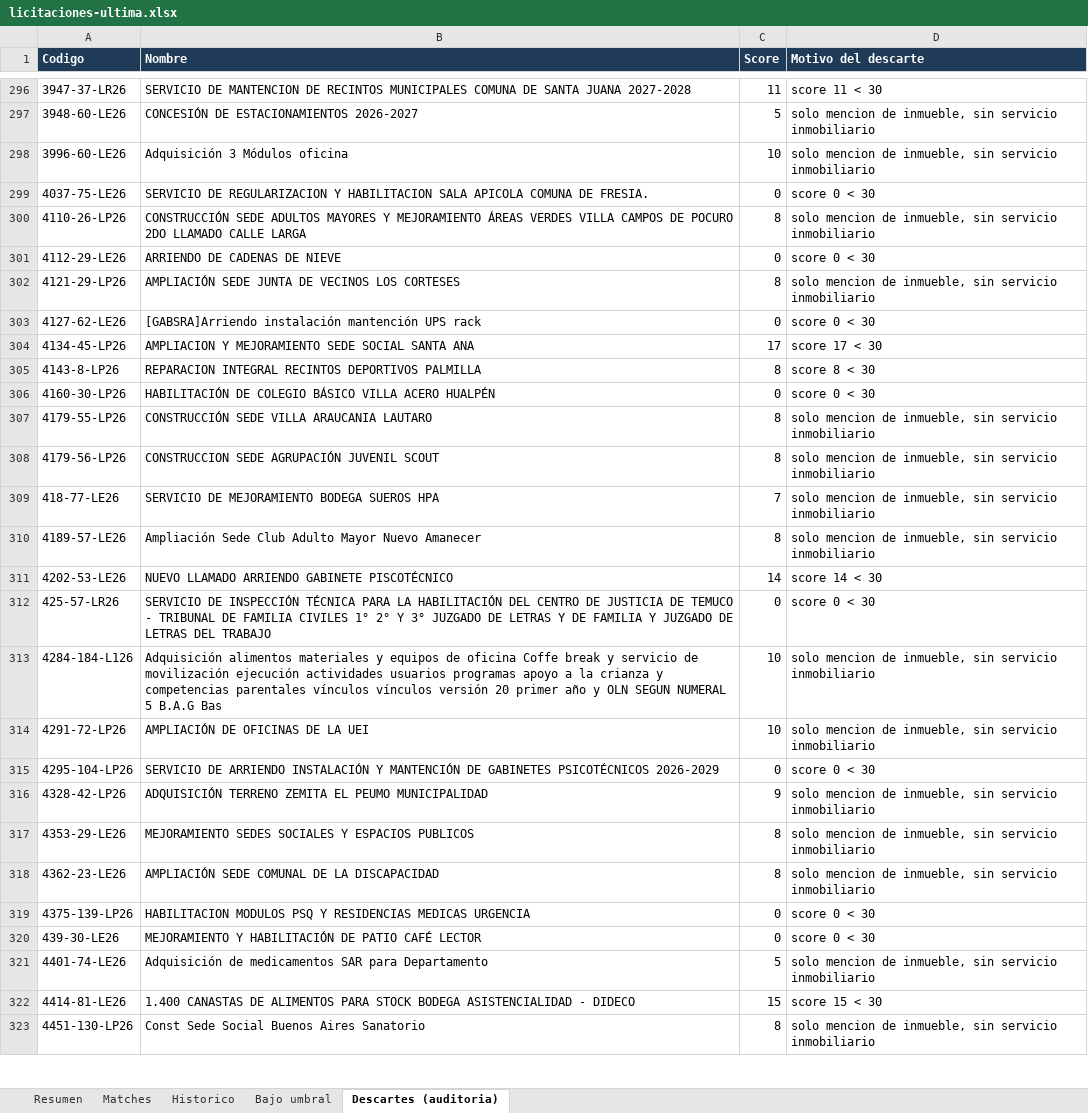
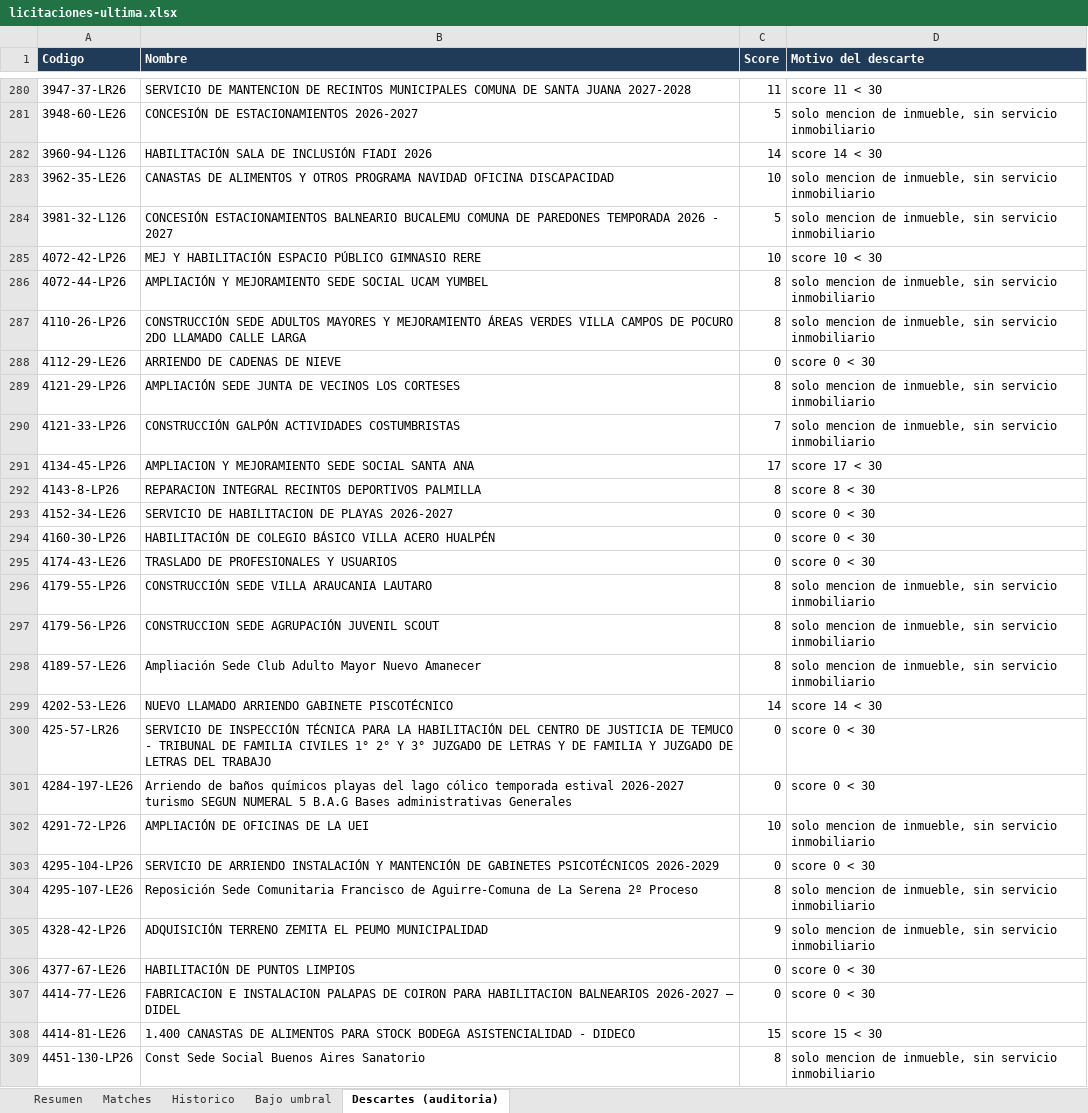
Before and after one commit to Strolj-Oderlink/radar-licitaciones, an Excel workbook: docs/licitaciones-ultima.xlsx, sheet Descartes (auditoria), drawn as a sheet; only a part is shown, gaps mark what is left out; values as stored, in another font and other column widths than the file's, no borders; removed rows and columns are numbered as before the commit, all else as after; the diff covers the shown part only; the diff names each change by its address in the sheet, - before the commit and + after, or states it on an @@ line.

```diff
--- a/docs/licitaciones-ultima.xlsx (sheet Descartes (auditoria))
+++ b/docs/licitaciones-ultima.xlsx (sheet Descartes (auditoria))
+row 282: 3960-94-L126 | HABILITACIÓN SALA DE INCLUSIÓN FIADI 2026 | 14 | score 14 < 30
-A283 (Codigo): 3996-60-LE26
+A283 (Codigo): 3962-35-LE26
-B283 (Nombre): Adquisición 3 Módulos oficina
+B283 (Nombre): CANASTAS DE ALIMENTOS Y OTROS PROGRAMA NAVIDAD OFICINA DISCAPACIDAD
-row 299: 4037-75-LE26 | SERVICIO DE REGULARIZACION Y HABILITACION SALA APICOLA COMUNA DE FRESIA. | 0 | score 0 < 30
+row 284: 3981-32-L126 | CONCESIÓN ESTACIONAMIENTOS BALNEARIO BUCALEMU COMUNA DE PAREDONES TEMPORADA 2026 - 2027 | 5 | solo mencion de inmueble, sin servicio inmobiliario
+row 285: 4072-42-LP26 | MEJ Y HABILITACIÓN ESPACIO PÚBLICO GIMNASIO RERE | 10 | score 10 < 30
+row 286: 4072-44-LP26 | AMPLIACIÓN Y MEJORAMIENTO SEDE SOCIAL UCAM YUMBEL | 8 | solo mencion de inmueble, sin servicio inmobiliario
-row 303: 4127-62-LE26 | [GABSRA]Arriendo instalación mantención UPS rack | 0 | score 0 < 30
+row 290: 4121-33-LP26 | CONSTRUCCIÓN GALPÓN ACTIVIDADES COSTUMBRISTAS | 7 | solo mencion de inmueble, sin servicio inmobiliario
+row 293: 4152-34-LE26 | SERVICIO DE HABILITACION DE PLAYAS 2026-2027 | 0 | score 0 < 30
+row 295: 4174-43-LE26 | TRASLADO DE PROFESIONALES Y USUARIOS | 0 | score 0 < 30
-row 309: 418-77-LE26 | SERVICIO DE MEJORAMIENTO BODEGA SUEROS HPA | 7 | solo mencion de inmueble, sin servicio inmobiliario
-row 313: 4284-184-L126 | Adquisición alimentos materiales y equipos de oficina Coffe break y servicio de movilización ejecución actividades usuarios programas apoyo a la crianza y competencias parentales vínculos vínculos versión 20 primer año y OLN SEGUN NUMERAL 5 B.A.G Bas | 10 | solo mencion de inmueble, sin servicio inmobiliario
+row 301: 4284-197-LE26 | Arriendo de baños químicos playas del lago cólico temporada estival 2026-2027 turismo SEGUN NUMERAL 5 B.A.G Bases administrativas Generales | 0 | score 0 < 30
+row 304: 4295-107-LE26 | Reposición Sede Comunitaria Francisco de Aguirre-Comuna de La Serena 2º Proceso | 8 | solo mencion de inmueble, sin servicio inmobiliario
-row 317: 4353-29-LE26 | MEJORAMIENTO SEDES SOCIALES Y ESPACIOS PUBLICOS | 8 | solo mencion de inmueble, sin servicio inmobiliario
-row 318: 4362-23-LE26 | AMPLIACIÓN SEDE COMUNAL DE LA DISCAPACIDAD | 8 | solo mencion de inmueble, sin servicio inmobiliario
-A306 (Codigo): 4375-139-LP26
+A306 (Codigo): 4377-67-LE26
-B306 (Nombre): HABILITACION MODULOS PSQ Y RESIDENCIAS MEDICAS URGENCIA
+B306 (Nombre): HABILITACIÓN DE PUNTOS LIMPIOS
-A307 (Codigo): 439-30-LE26
+A307 (Codigo): 4414-77-LE26
-B307 (Nombre): MEJORAMIENTO Y HABILITACIÓN DE PATIO CAFÉ LECTOR
+B307 (Nombre): FABRICACION E INSTALACION PALAPAS DE COIRON PARA HABILITACION BALNEARIOS 2026-2027 – DIDEL
-row 321: 4401-74-LE26 | Adquisición de medicamentos SAR para Departamento | 5 | solo mencion de inmueble, sin servicio inmobiliario
```
Also changed, not shown: 94 added rows, 102 removed rows and 30 edited cells elsewhere in this sheet, sheet Matches, sheet Historico, sheet Bajo umbral, sheet Resumen, 6 other files.
